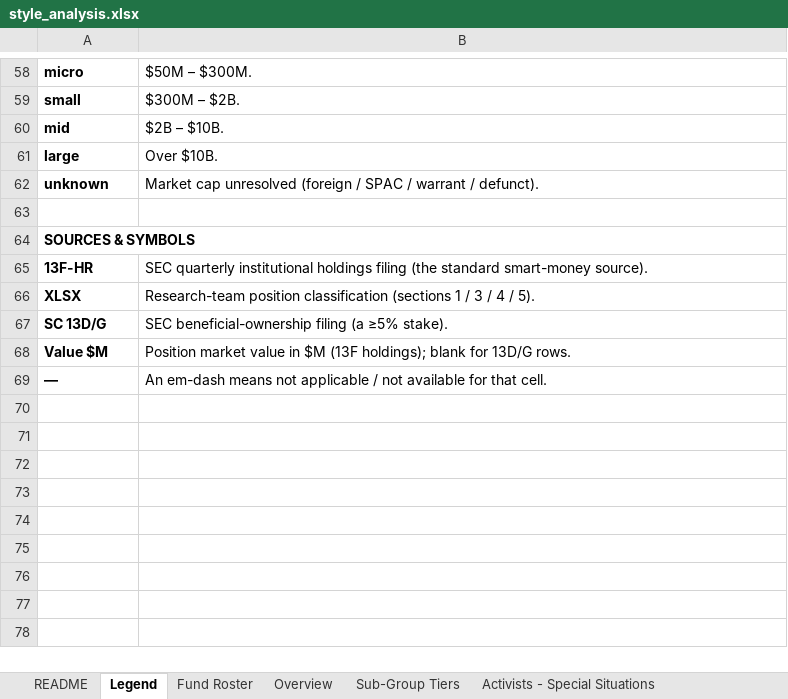
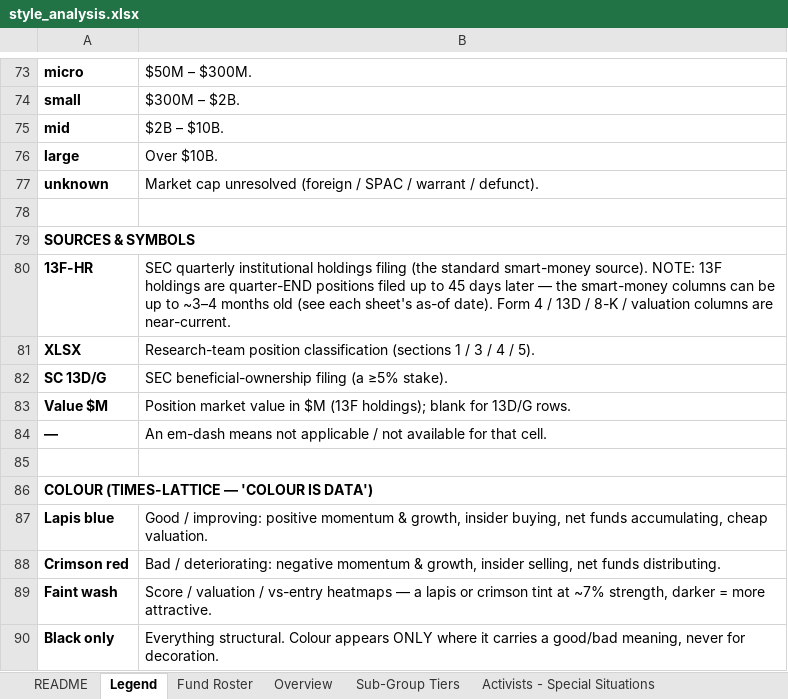
Before and after one commit to jupitersstring/cyclepapa, an Excel workbook: style_analysis.xlsx, sheet Legend, drawn as a sheet; only a part is shown, gaps mark what is left out; values as stored, in another font and other column widths than the file's, no borders; addresses are those after the commit; the diff covers the shown part only; the diff names each change by its address in the sheet, - before the commit and + after, or states it on an @@ line.

```diff
--- a/style_analysis.xlsx (sheet Legend)
+++ b/style_analysis.xlsx (sheet Legend)
-B80: …smart-money source).
+B80: …smart-money source). NOTE: 13F holdings are quarter-END positions filed up to 45 days later — the smart-money columns can be up to ~3–4 months old (see each sheet's as-of date). Form 4 / 13D / 8-K / valuation columns are near-current.
+row 85: (empty)
+row 86: COLOUR (TIMES-LATTICE — 'COLOUR IS DATA')
+row 87: Lapis blue | Good / improving: positive momentum & growth, insider buying, net funds accumulating, cheap valuation.
+row 88: Crimson red | Bad / deteriorating: negative momentum & growth, insider selling, net funds distributing.
+row 89: Faint wash | Score / valuation / vs-entry heatmaps — a lapis or crimson tint at ~7% strength, darker = more attractive.
+row 90: Black only | Everything structural. Colour appears ONLY where it carries a good/bad meaning, never for decoration.
```
Also changed, not shown: 15 added rows and 2 edited cells elsewhere in this sheet, people_monitor.xlsx, 2 other files.
